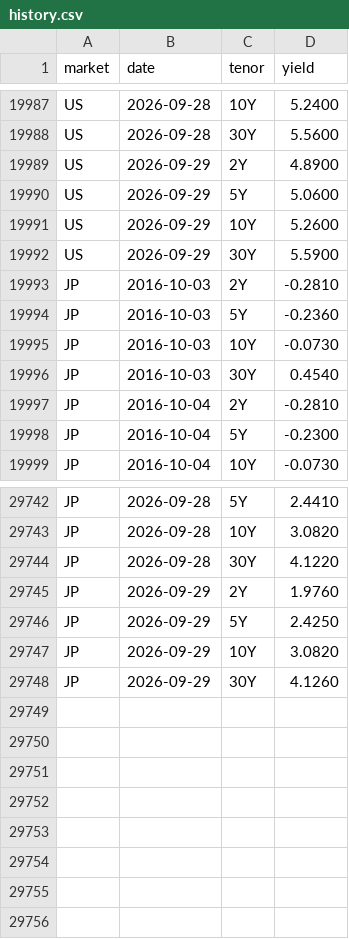
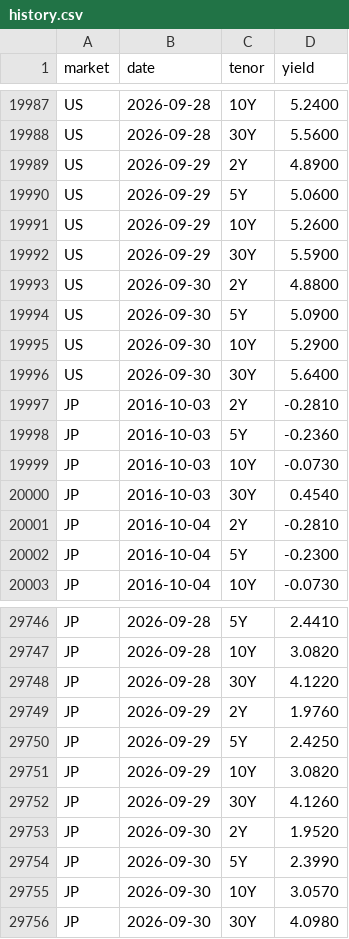
Before and after one commit to yiranzhimo/bond-yield-watch, a CSV file: data/history.csv, drawn as a sheet; only a part is shown, gaps mark what is left out.

```diff
--- a/data/history.csv
+++ b/data/history.csv
@@ -19992,2 +19992,6 @@ US,2026-09-29,10Y,5.2600
 US,2026-09-29,30Y,5.5900
+US,2026-09-30,2Y,4.8800
+US,2026-09-30,5Y,5.0900
+US,2026-09-30,10Y,5.2900
+US,2026-09-30,30Y,5.6400
 JP,2016-10-03,2Y,-0.2810
@@ -29748 +29752,5 @@ JP,2026-09-29,10Y,3.0820
 JP,2026-09-29,30Y,4.1260
+JP,2026-09-30,2Y,1.9520
+JP,2026-09-30,5Y,2.3990
+JP,2026-09-30,10Y,3.0570
+JP,2026-09-30,30Y,4.0980
```
Also changed, not shown: 3 other files.
